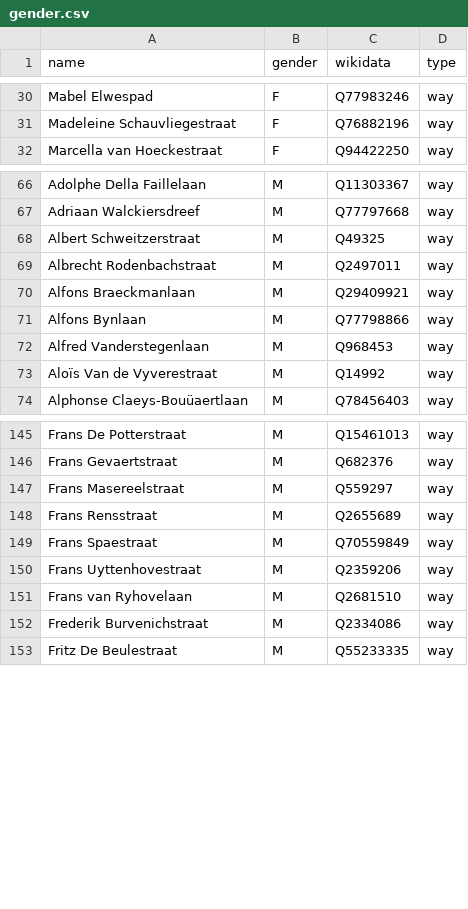
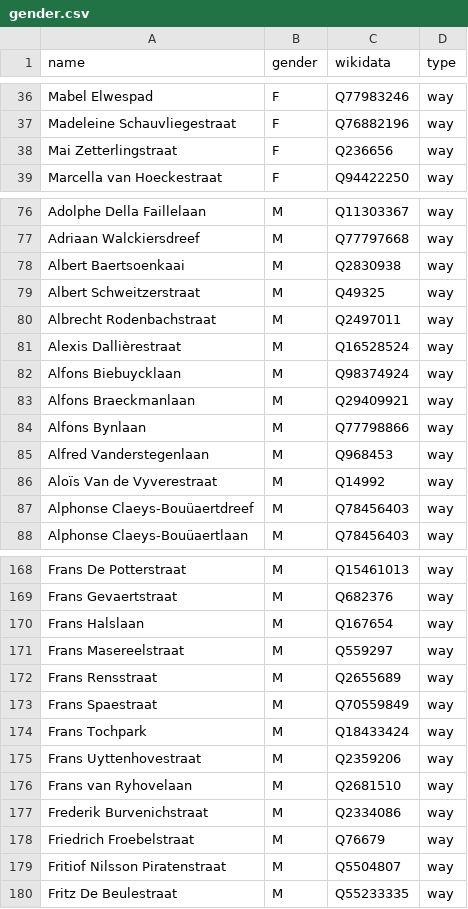
Before and after one commit to EqualStreetNames/equalstreetnames-gent, a CSV file: data/gender.csv, drawn as a sheet; only a part is shown, gaps mark what is left out; the diff covers the shown part only; the diff names each change by its address in the sheet, - before the commit and + after, or states it on an @@ line.

```diff
--- a/data/gender.csv
+++ b/data/gender.csv
+row 38: Mai Zetterlingstraat | F | Q236656 | way
+row 78: Albert Baertsoenkaai | M | Q2830938 | way
+row 81: Alexis Dallièrestraat | M | Q16528524 | way
+row 82: Alfons Biebuycklaan | M | Q98374924 | way
+row 87: Alphonse Claeys-Bouüaertdreef | M | Q78456403 | way
+row 170: Frans Halslaan | M | Q167654 | way
+row 174: Frans Tochpark | M | Q18433424 | way
+row 178: Friedrich Froebelstraat | M | Q76679 | way
+row 179: Fritiof Nilsson Piratenstraat | M | Q5504807 | way
```
Also changed, not shown: 41 added rows elsewhere in this file, data/other.csv, 3 other files.
